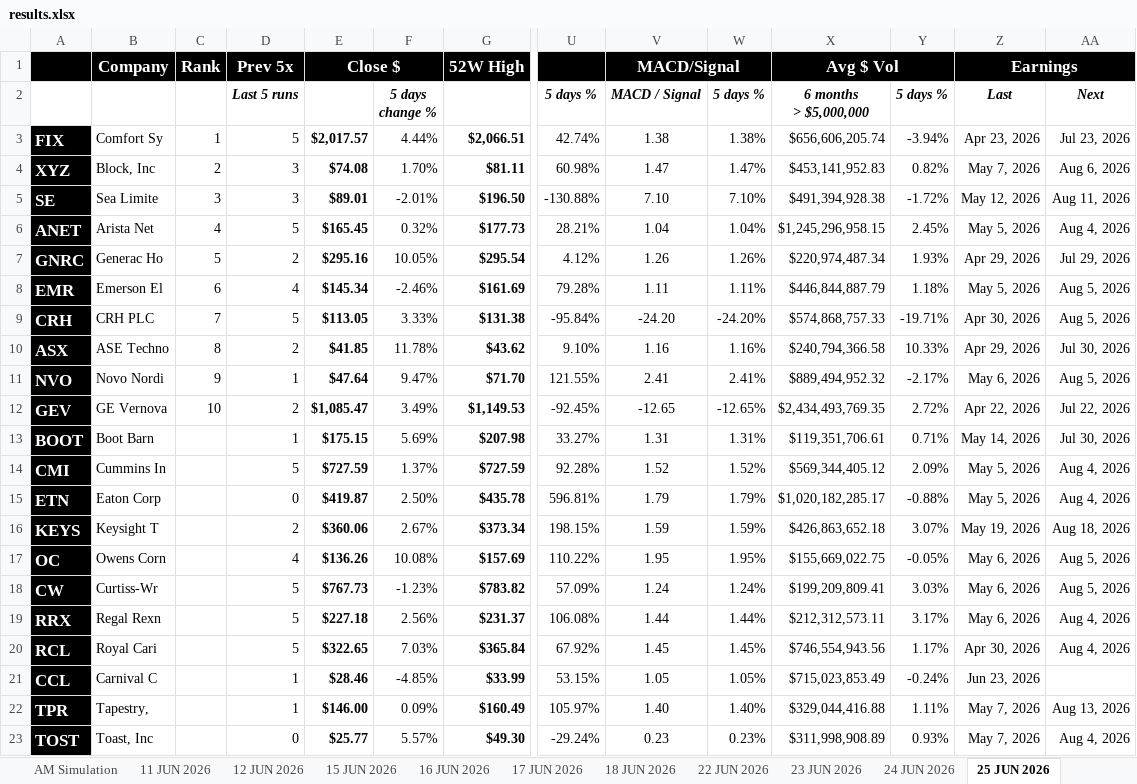
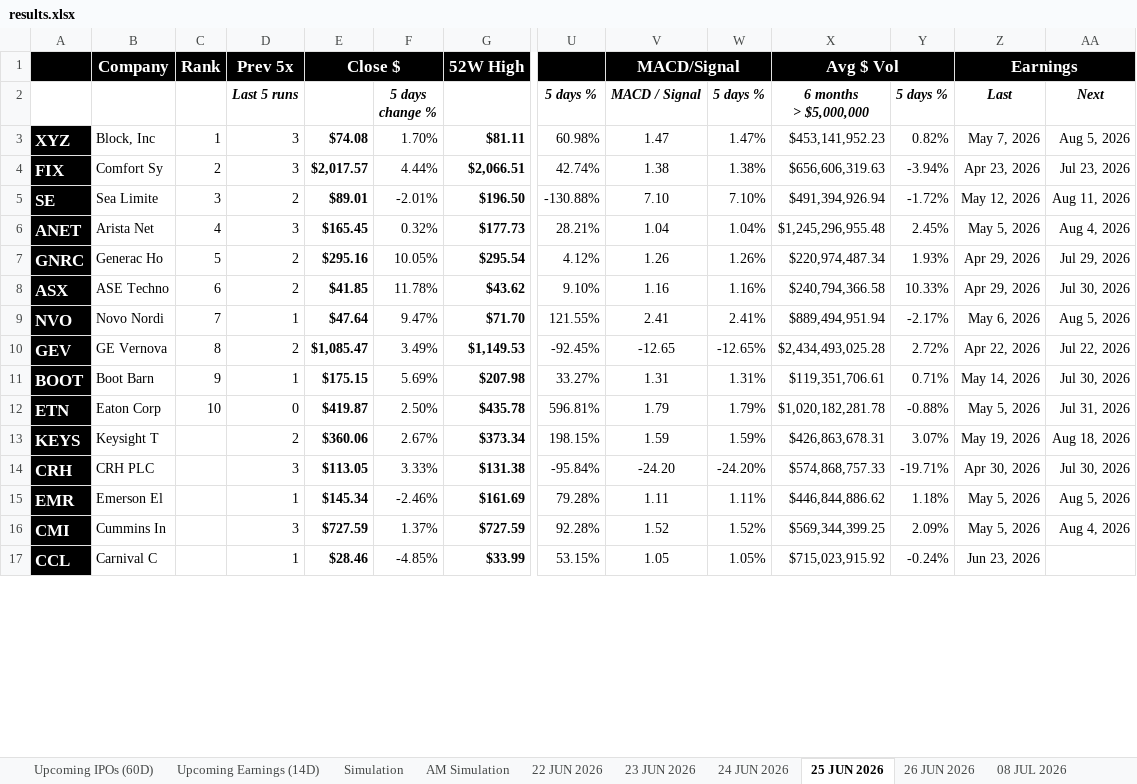
Before and after one commit to codenamev99/invest2.0, an Excel workbook: results.xlsx, sheet 25 JUN 2026, drawn as a sheet; only a part is shown, gaps mark what is left out; values as stored, in another font and other column widths than the file's, no borders; removed rows and columns are numbered as before the commit, all else as after; rows hold the shown columns only; the diff covers the shown part only; the diff names each change by its address in the sheet, - before the commit and + after, or states it on an @@ line.

```diff
--- a/results.xlsx (sheet 25 JUN 2026)
+++ b/results.xlsx (sheet 25 JUN 2026)
-sheet tab: 11 JUN 2026
-sheet tab: 12 JUN 2026
-sheet tab: 15 JUN 2026
-sheet tab: 16 JUN 2026
-sheet tab: 17 JUN 2026
-sheet tab: 18 JUN 2026
-row 3: FIX | Comfort Sy | 1 | 5 | $2,017.57 | 4.44% | $2,066.51 | 42.74% | 1.38 | 1.38% | $656,606,205.74 | -3.94% | Apr 23, 2026 | Jul 23, 2026
-C3: 2
+C3: 1
-X3: $453,141,952.83
+X3: $453,141,952.23
-AA3: Aug 6, 2026
+AA3: Aug 5, 2026
+row 4: FIX | Comfort Sy | 2 | 3 | $2,017.57 | 4.44% | $2,066.51 | 42.74% | 1.38 | 1.38% | $656,606,319.63 | -3.94% | Apr 23, 2026 | Jul 23, 2026
-D5: 3
+D5: 2
-X5: $491,394,928.38
+X5: $491,394,926.94
-D6: 5
+D6: 3
-X6: $1,245,296,958.15
+X6: $1,245,296,955.48
-row 8: EMR | Emerson El | 6 | 4 | $145.34 | -2.46% | $161.69 | 79.28% | 1.11 | 1.11% | $446,844,887.79 | 1.18% | May 5, 2026 | Aug 5, 2026
-row 9: CRH | CRH PLC | 7 | 5 | $113.05 | 3.33% | $131.38 | -95.84% | -24.20 | -24.20% | $574,868,757.33 | -19.71% | Apr 30, 2026 | Aug 5, 2026
-C8: 8
+C8: 6
-C9: 9
+C9: 7
-X9: $889,494,952.32
+X9: $889,494,951.94
-C10: 10
+C10: 8
-X10: $2,434,493,769.35
+X10: $2,434,493,025.28
-C11: (empty)
+C11: 9
-row 14: CMI | Cummins In |  | 5 | $727.59 | 1.37% | $727.59 | 92.28% | 1.52 | 1.52% | $569,344,405.12 | 2.09% | May 5, 2026 | Aug 4, 2026
-C12: (empty)
+C12: 10
-X12: $1,020,182,285.17
+X12: $1,020,182,281.78
-AA12: Aug 4, 2026
+AA12: Jul 31, 2026
-X13: $426,863,652.18
+X13: $426,863,678.31
-row 17: OC | Owens Corn |  | 4 | $136.26 | 10.08% | $157.69 | 110.22% | 1.95 | 1.95% | $155,669,022.75 | -0.05% | May 6, 2026 | Aug 5, 2026
-row 18: CW | Curtiss-Wr |  | 5 | $767.73 | -1.23% | $783.82 | 57.09% | 1.24 | 1.24% | $199,209,809.41 | 3.03% | May 6, 2026 | Aug 5, 2026
-row 19: RRX | Regal Rexn |  | 5 | $227.18 | 2.56% | $231.37 | 106.08% | 1.44 | 1.44% | $212,312,573.11 | 3.17% | May 6, 2026 | Aug 4, 2026
-row 20: RCL | Royal Cari |  | 5 | $322.65 | 7.03% | $365.84 | 67.92% | 1.45 | 1.45% | $746,554,943.56 | 1.17% | Apr 30, 2026 | Aug 4, 2026
+row 14: CRH | CRH PLC |  | 3 | $113.05 | 3.33% | $131.38 | -95.84% | -24.20 | -24.20% | $574,868,757.33 | -19.71% | Apr 30, 2026 | Jul 30, 2026
+row 15: EMR | Emerson El |  | 1 | $145.34 | -2.46% | $161.69 | 79.28% | 1.11 | 1.11% | $446,844,886.62 | 1.18% | May 5, 2026 | Aug 5, 2026
+row 16: CMI | Cummins In |  | 3 | $727.59 | 1.37% | $727.59 | 92.28% | 1.52 | 1.52% | $569,344,399.25 | 2.09% | May 5, 2026 | Aug 4, 2026
-X17: $715,023,853.49
+X17: $715,023,915.92
-row 22: TPR | Tapestry, |  | 1 | $146.00 | 0.09% | $160.49 | 105.97% | 1.40 | 1.40% | $329,044,416.88 | 1.11% | May 7, 2026 | Aug 13, 2026
-row 23: TOST | Toast, Inc |  | 0 | $25.77 | 5.57% | $49.30 | -29.24% | 0.23 | 0.23% | $311,998,908.89 | 0.93% | May 7, 2026 | Aug 4, 2026
```
Also changed, not shown: 7 added rows, 1 removed row and 3 edited cells elsewhere in this sheet, sheet AM Simulation, sheet 08 JUL 2026, sheet Simulation, sheet 09 JUL 2026, sheet 23 JUN 2026, sheet 24 JUN 2026, 2 more sheets, other sheet tabs, 1 other file.
